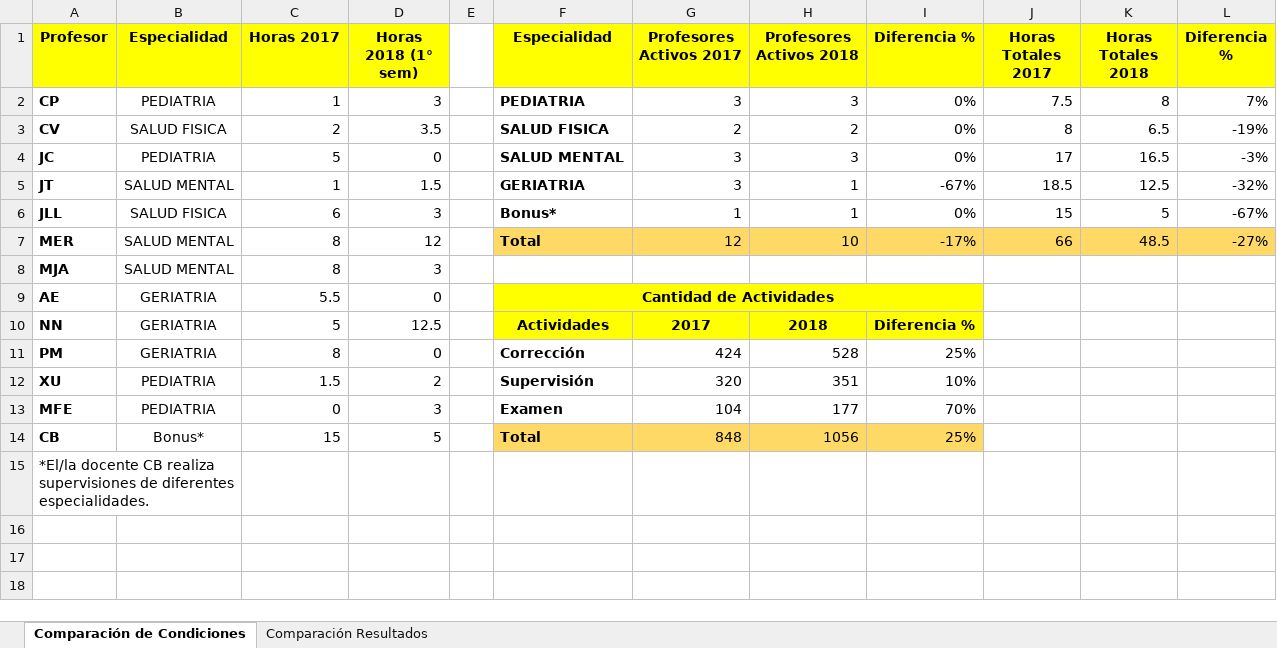
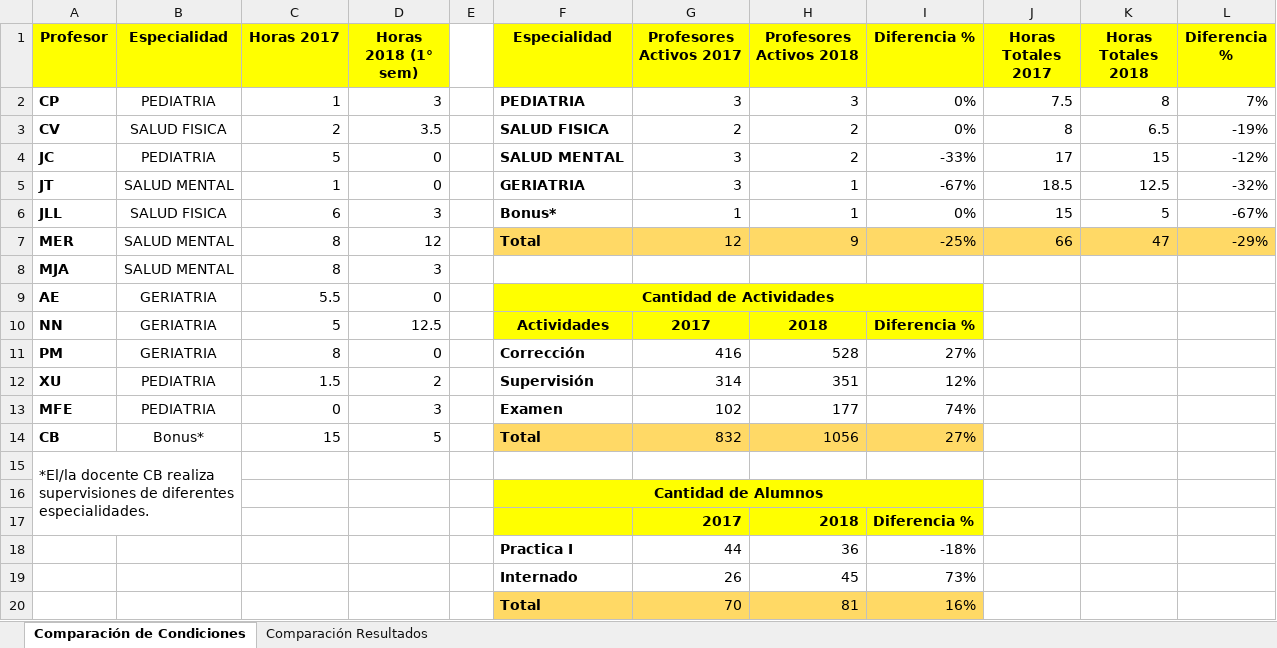
Before and after one commit to Jottagutierrez/Terapia-Ocupacional, an Excel workbook: proy_prueba/proy_files/Comparacion_estado_2017-2018.xlsx, sheet Comparación de Condiciones, drawn as a sheet; values as stored, in another font and other column widths than the file's, no borders; the diff names each change by its address in the sheet, - before the commit and + after, or states it on an @@ line.

```diff
--- a/proy_prueba/proy_files/Comparacion_estado_2017-2018.xlsx (sheet Comparación de Condiciones)
+++ b/proy_prueba/proy_files/Comparacion_estado_2017-2018.xlsx (sheet Comparación de Condiciones)
-H4 (Profesores Activos 2018): 3
+H4 (Profesores Activos 2018): 2
-I4 (Diferencia %): 0%
+I4 (Diferencia %): -33%
-K4 (Horas Totales 2018): 16.5
+K4 (Horas Totales 2018): 15
-L4 (Diferencia %): -3%
+L4 (Diferencia %): -12%
-D5 (Horas 2018 (1° sem)): 1.5
+D5 (Horas 2018 (1° sem)): 0
-H7 (Profesores Activos 2018): 10
+H7 (Profesores Activos 2018): 9
-I7 (Diferencia %): -17%
+I7 (Diferencia %): -25%
-K7 (Horas Totales 2018): 48.5
+K7 (Horas Totales 2018): 47
-L7 (Diferencia %): -27%
+L7 (Diferencia %): -29%
-G11 (Profesores Activos 2017): 424
+G11 (Profesores Activos 2017): 416
-I11 (Diferencia %): 25%
+I11 (Diferencia %): 27%
-G12 (Profesores Activos 2017): 320
+G12 (Profesores Activos 2017): 314
-I12 (Diferencia %): 10%
+I12 (Diferencia %): 12%
-G13 (Profesores Activos 2017): 104
+G13 (Profesores Activos 2017): 102
-I13 (Diferencia %): 70%
+I13 (Diferencia %): 74%
-G14 (Profesores Activos 2017): 848
+G14 (Profesores Activos 2017): 832
-I14 (Diferencia %): 25%
+I14 (Diferencia %): 27%
+row 16:  |  |  |  |  | Cantidad de Alumnos
+row 17:  |  |  |  |  |  | 2017 | 2018 | Diferencia %
+row 18:  |  |  |  |  | Practica I | 44 | 36 | -18%
+row 19:  |  |  |  |  | Internado | 26 | 45 | 73%
+row 20:  |  |  |  |  | Total | 70 | 81 | 16%
```
Also changed, not shown: sheet Comparación Resultados, proy_prueba/proy_files/DB_2018.xlsx, proy_prueba/proy_files/results/Calendario.xlsx, 40 other files.
